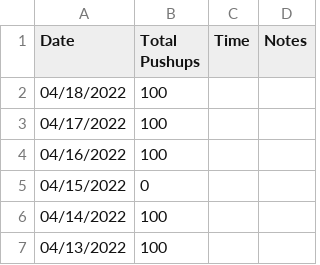
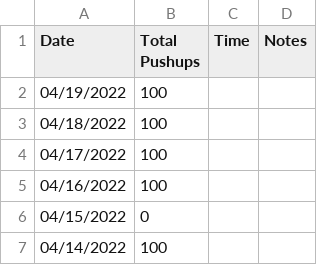
Before and after one commit to higgins/higgins.github.com, a CSV file: pushups.csv, drawn as a sheet; only a part is shown; the shorter side is filled out with more unchanged rows; the diff names each change by its address in the sheet, - before the commit and + after, or states it on an @@ line.

Commit message:
daily log and pushups 04/19/2022

```diff
--- a/pushups.csv
+++ b/pushups.csv
+row 2: 04/19/2022 | 100
```
Also changed, not shown: 1 other file.
